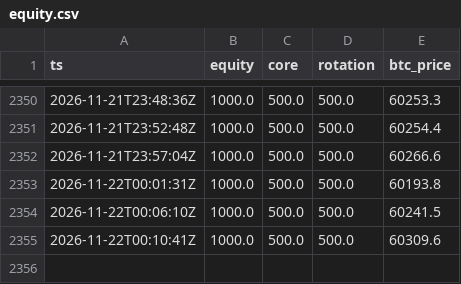
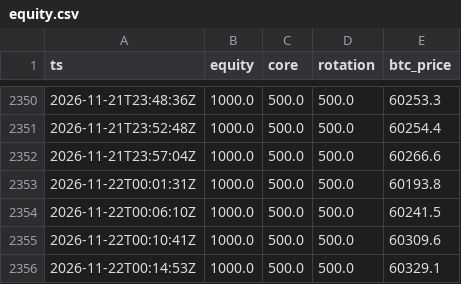
Before and after one commit to realglider/paper-bot, a CSV file: data/rotation/equity.csv, drawn as a sheet; only a part is shown, gaps mark what is left out; the diff names each change by its address in the sheet, - before the commit and + after, or states it on an @@ line.

```diff
--- a/data/rotation/equity.csv
+++ b/data/rotation/equity.csv
+row 2356: 2026-11-22T00:14:53Z | 1000.0 | 500.0 | 500.0 | 60329.1
```
Also changed, not shown: data/futures/equity.csv, data/listing/equity.csv, 8 other files.
